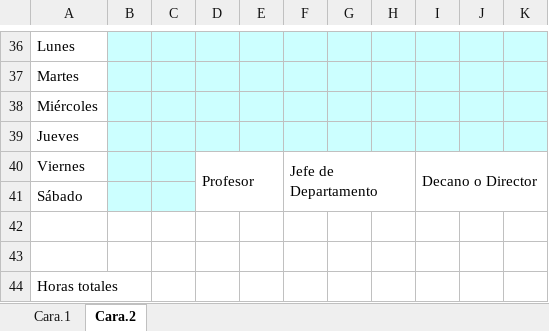
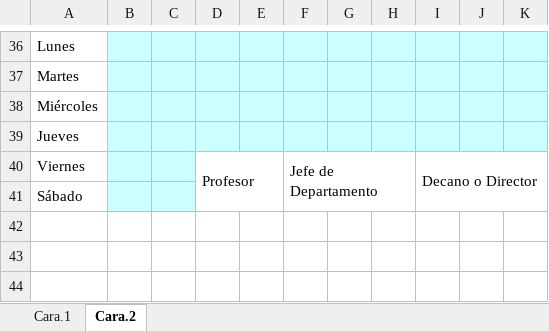
Before and after one commit to Equipo-de-desarrollo-FCEN-UDEA/siga, an Excel workbook: backend/app/services/documents/templates/plantilla_plan_ext.xlsx, sheet Cara.2, drawn as a sheet; only a part is shown, gaps mark what is left out; values as stored, in another font and other column widths than the file's, no borders; the diff names each change by its address in the sheet, - before the commit and + after, or states it on an @@ line.

Commit message:
:bug: Error working plan

```diff
--- a/backend/app/services/documents/templates/plantilla_plan_ext.xlsx (sheet Cara.2)
+++ b/backend/app/services/documents/templates/plantilla_plan_ext.xlsx (sheet Cara.2)
-row 42: (empty)
-row 43: (empty)
-row 44: Horas totales
```
Also changed, not shown: 2 other files.
